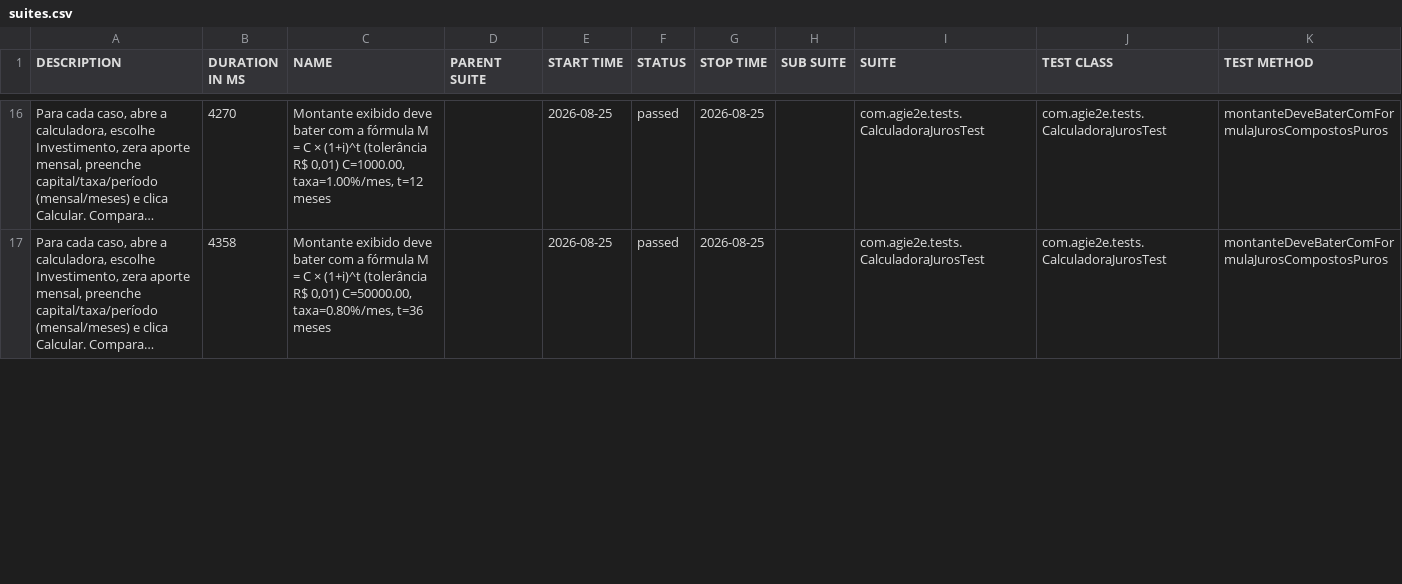
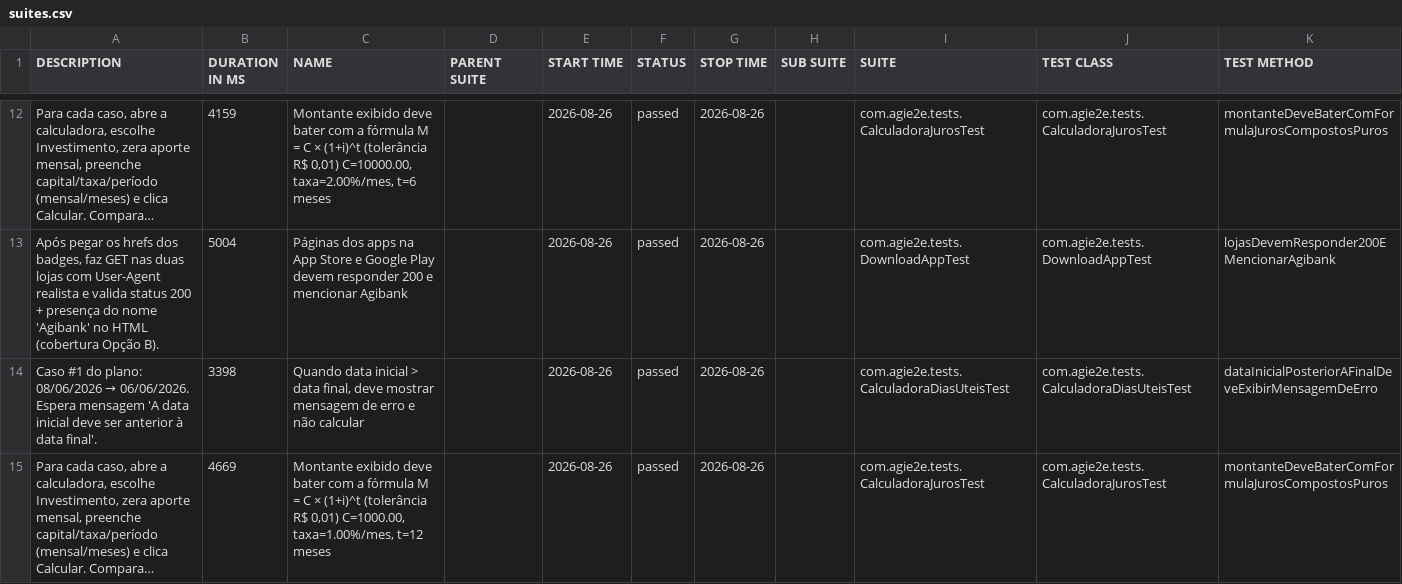
Before and after one commit to silasmarques/agi-e2e, a CSV file: data/suites.csv, drawn as a sheet; only a part is shown, gaps mark what is left out; long unchanged cells end in …; addresses are those after the commit; the diff covers the shown part only; the diff names each change by its address in the sheet, - before the commit and + after, or states it on an @@ line.

```diff
--- a/data/suites.csv
+++ b/data/suites.csv
-B12 (DURATION IN MS): 4270
+B12 (DURATION IN MS): 4159
-C12 (NAME): …R$ 0,01) C=1000.00, taxa=1.00%/mes, t=12 meses
+C12 (NAME): …R$ 0,01) C=10000.00, taxa=2.00%/mes, t=6 meses
-E12 (START TIME): 2026-08-25
+E12 (START TIME): 2026-08-26
-G12 (STOP TIME): 2026-08-25
+G12 (STOP TIME): 2026-08-26
+row 13: Após pegar os hrefs dos badges, faz GET nas duas lojas com User-Agent realista e valida status 200 + presença do nome 'Agibank' no HTML (cobertura Opção B). | 5004 | Páginas dos apps na App Store e Google Play devem responder 200 e mencionar Agibank |  | 2026-08-26 | passed | 2026-08-26 |  | com.agie2e.tests.DownloadAppTest | com.agie2e.tests.DownloadAppTest | lojasDevemResponder200EMencionarAgibank
+row 14: Caso #1 do plano: 08/06/2026 → 06/06/2026. Espera mensagem 'A data inicial deve ser anterior à data final'. | 3398 | Quando data inicial > data final, deve mostrar mensagem de erro e não calcular |  | 2026-08-26 | passed | 2026-08-26 |  | com.agie2e.tests.CalculadoraDiasUteisTest | com.agie2e.tests.CalculadoraDiasUteisTest | dataInicialPosteriorAFinalDeveExibirMensagemDeErro
-B15 (DURATION IN MS): 4358
+B15 (DURATION IN MS): 4669
-C15 (NAME): …R$ 0,01) C=50000.00, taxa=0.80%/mes, t=36 meses
+C15 (NAME): …R$ 0,01) C=1000.00, taxa=1.00%/mes, t=12 meses
-E15 (START TIME): 2026-08-25
+E15 (START TIME): 2026-08-26
-G15 (STOP TIME): 2026-08-25
+G15 (STOP TIME): 2026-08-26
```
Also changed, not shown: 5 added rows, 7 removed rows and 28 edited cells elsewhere in this file, data/behaviors.csv, 57 other files.
